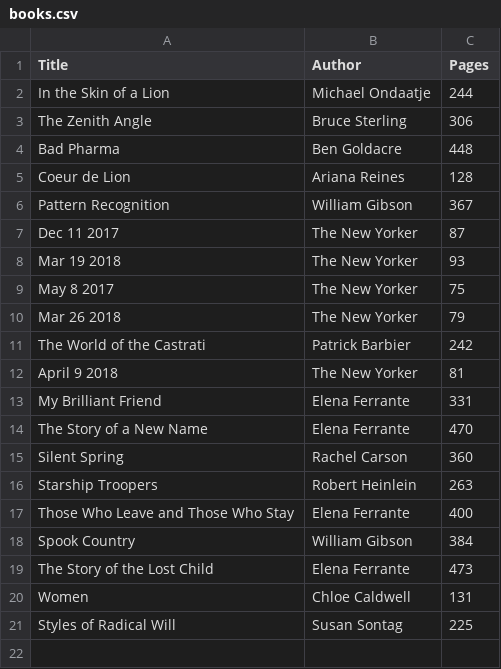
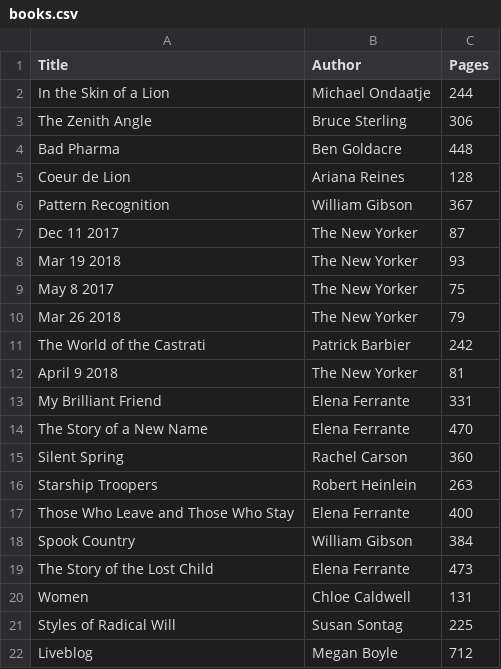
Before and after one commit to ptsteadman/notebook, a CSV file: books.csv, drawn as a sheet; the diff names each change by its address in the sheet, - before the commit and + after, or states it on an @@ line.

Commit message:
liveblog

```diff
--- a/books.csv
+++ b/books.csv
+row 22: Liveblog | Megan Boyle | 712
```
